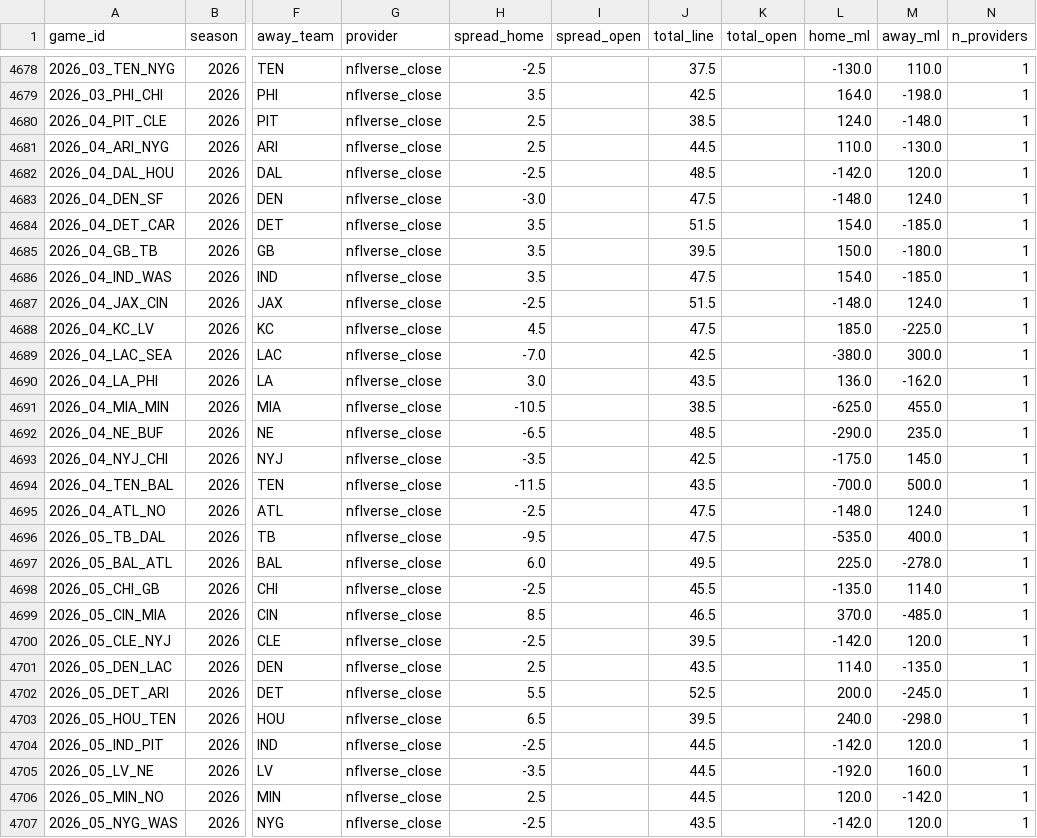
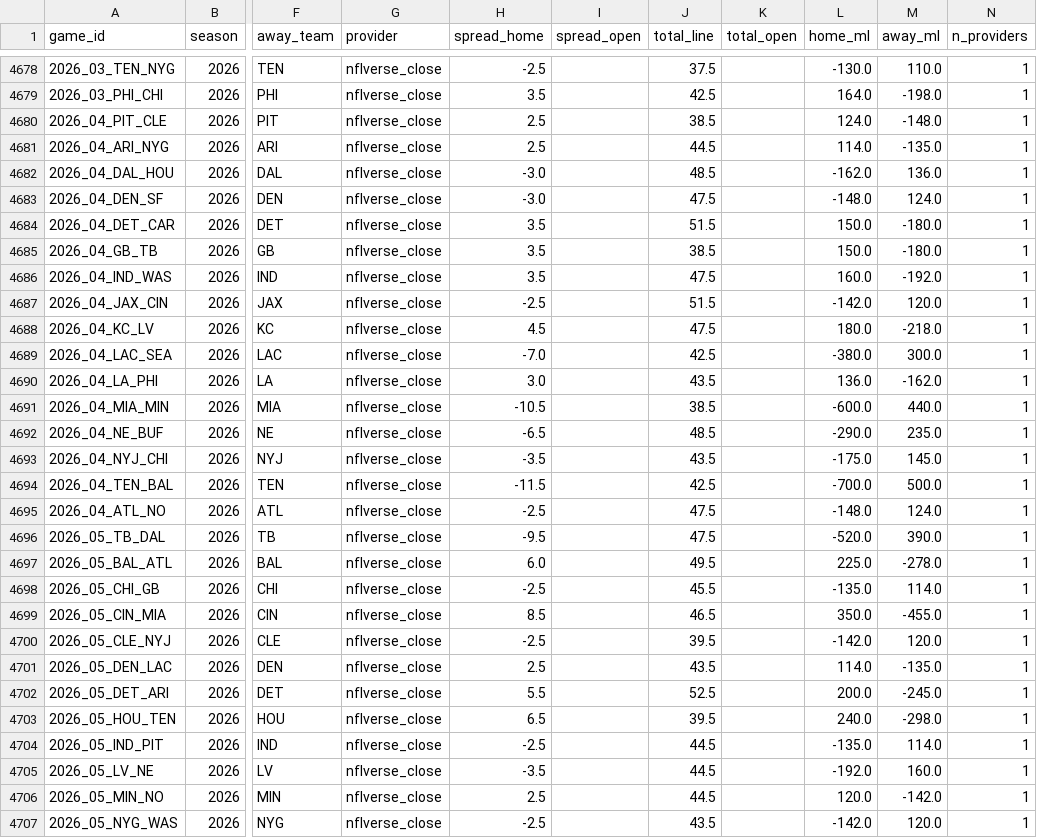
Before and after one commit to shawnmcgee/degenpredicts, a CSV file: data/nfl/lines.csv, drawn as a sheet; only a part is shown, gaps mark what is left out; the diff covers the shown part only; the diff names each change by its address in the sheet, - before the commit and + after, or states it on an @@ line.

```diff
--- a/data/nfl/lines.csv
+++ b/data/nfl/lines.csv
-L4681 (home_ml): 110.0
+L4681 (home_ml): 114.0
-M4681 (away_ml): -130.0
+M4681 (away_ml): -135.0
-H4682 (spread_home): -2.5
+H4682 (spread_home): -3.0
-L4682 (home_ml): -142.0
+L4682 (home_ml): -162.0
-M4682 (away_ml): 120.0
+M4682 (away_ml): 136.0
-L4684 (home_ml): 154.0
+L4684 (home_ml): 150.0
-M4684 (away_ml): -185.0
+M4684 (away_ml): -180.0
-J4685 (total_line): 39.5
+J4685 (total_line): 38.5
-L4686 (home_ml): 154.0
+L4686 (home_ml): 160.0
-M4686 (away_ml): -185.0
+M4686 (away_ml): -192.0
-L4687 (home_ml): -148.0
+L4687 (home_ml): -142.0
-M4687 (away_ml): 124.0
+M4687 (away_ml): 120.0
-L4688 (home_ml): 185.0
+L4688 (home_ml): 180.0
-M4688 (away_ml): -225.0
+M4688 (away_ml): -218.0
-L4691 (home_ml): -625.0
+L4691 (home_ml): -600.0
-M4691 (away_ml): 455.0
+M4691 (away_ml): 440.0
-J4693 (total_line): 42.5
+J4693 (total_line): 43.5
-J4694 (total_line): 43.5
+J4694 (total_line): 42.5
-L4696 (home_ml): -535.0
+L4696 (home_ml): -520.0
-M4696 (away_ml): 400.0
+M4696 (away_ml): 390.0
-L4699 (home_ml): 370.0
+L4699 (home_ml): 350.0
-M4699 (away_ml): -485.0
+M4699 (away_ml): -455.0
-L4704 (home_ml): -142.0
+L4704 (home_ml): -135.0
-M4704 (away_ml): 120.0
+M4704 (away_ml): 114.0
```
Also changed, not shown: 5 edited cells elsewhere in this file, 4 other files.
